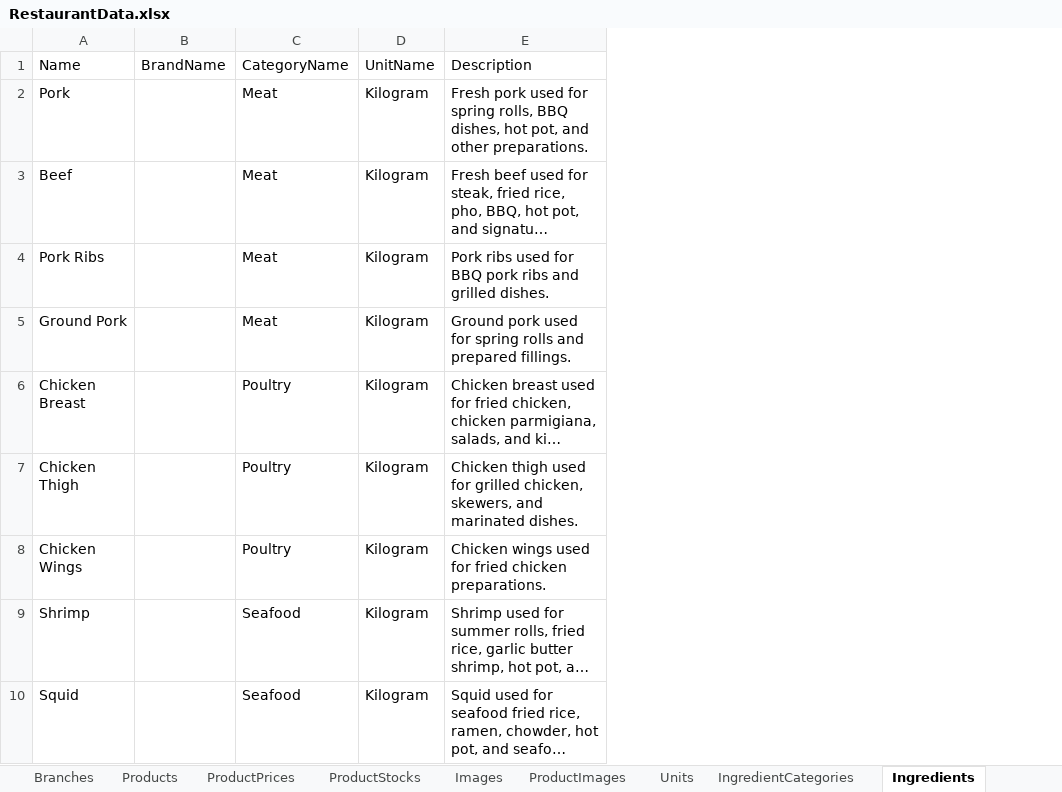
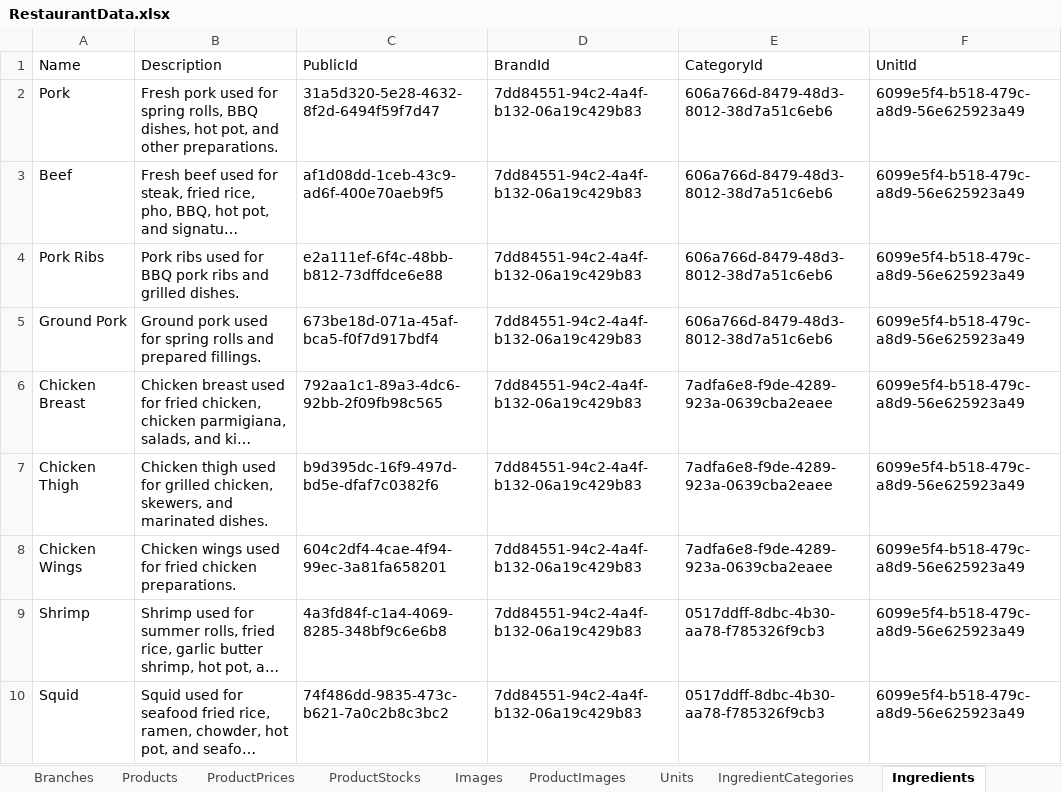
Before and after one commit to LainHash/RestaurantProjectv2, an Excel workbook: src/External/Restaurant.Seeding/Data/RestaurantData.xlsx, sheet Ingredients, drawn as a sheet; only a part is shown; long unchanged cells end in …; values as stored, in another font and other column widths than the file's, no borders; removed rows and columns are numbered as before the commit, all else as after; the diff names each change by its address in the sheet, - before the commit and + after, or states it on an @@ line.

Commit message:
Refactor seeding to use Guid PublicId for linking entities
Refactored all seeder and data record classes to use Guid-based PublicId for entity relationships instead of names or codes. Updated AutoMapper profile to ignore direct mapping of foreign keys, now set explicitly in seeders. Simplified Image entity by removing unused properties. Added ReservationStatus enum. Updated .gitignore and project file for new folders. Modified Excel data to match PublicId structure.

```diff
--- a/src/External/Restaurant.Seeding/Data/RestaurantData.xlsx (sheet Ingredients)
+++ b/src/External/Restaurant.Seeding/Data/RestaurantData.xlsx (sheet Ingredients)
-column B (BrandName), empty
-column C (CategoryName), rows 2-10: Meat | Meat | Meat | Meat | Poultry | Poultry | Poultry | Seafood | Seafood
-column D (UnitName), rows 2-10: all Kilogram
+column C (PublicId), rows 2-10: 31a5d320-5e28-4632-8f2d-6494f59f7d47 | af1d08dd-1ceb-43c9-ad6f-400e70aeb9f5 | e2a111ef-6f4c-48bb-b812-73dffdce6e88 | 673be18d-071a-45af-bca5-f0f7d917bdf4 | 792aa1c1-89a3-4dc6-92bb-2f09fb98c565 | b9d395dc-16f9-497d-bd5e-dfaf7c0382f6 | 604c2df4-4cae-4f94-99ec-3a81fa658201 | 4a3fd84f-c1a4-4069-8285-348bf9c6e6b8 | 74f486dd-9835-473c-b621-7a0c2b8c3bc2
+column D (BrandId), rows 2-10: all 7dd84551-94c2-4a4f-b132-06a19c429b83
+column E (CategoryId), rows 2-10: 606a766d-8479-48d3-8012-38d7a51c6eb6 | 606a766d-8479-48d3-8012-38d7a51c6eb6 | 606a766d-8479-48d3-8012-38d7a51c6eb6 | 606a766d-8479-48d3-8012-38d7a51c6eb6 | 7adfa6e8-f9de-4289-923a-0639cba2eaee | 7adfa6e8-f9de-4289-923a-0639cba2eaee | 7adfa6e8-f9de-4289-923a-0639cba2eaee | 0517ddff-8dbc-4b30-aa78-f785326f9cb3 | 0517ddff-8dbc-4b30-aa78-f785326f9cb3
+column F (UnitId), rows 2-10: all 6099e5f4-b518-479c-a8d9-56e625923a49
```
Also changed, not shown: sheet RecipeIngredients, sheet IngredientStocks, sheet Products, sheet ProductImages, sheet Images, sheet ProductStocks, 18 more sheets, other sheet tabs, 47 other files.
